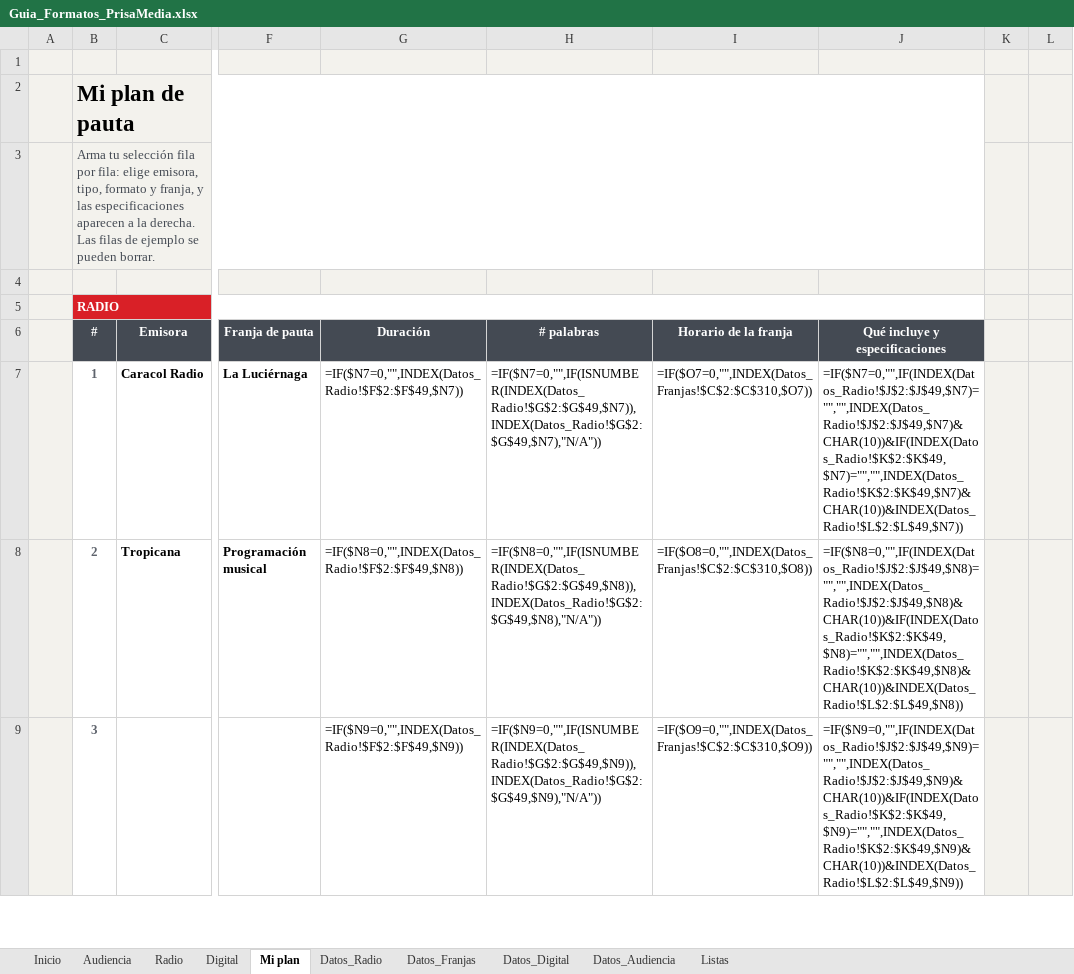
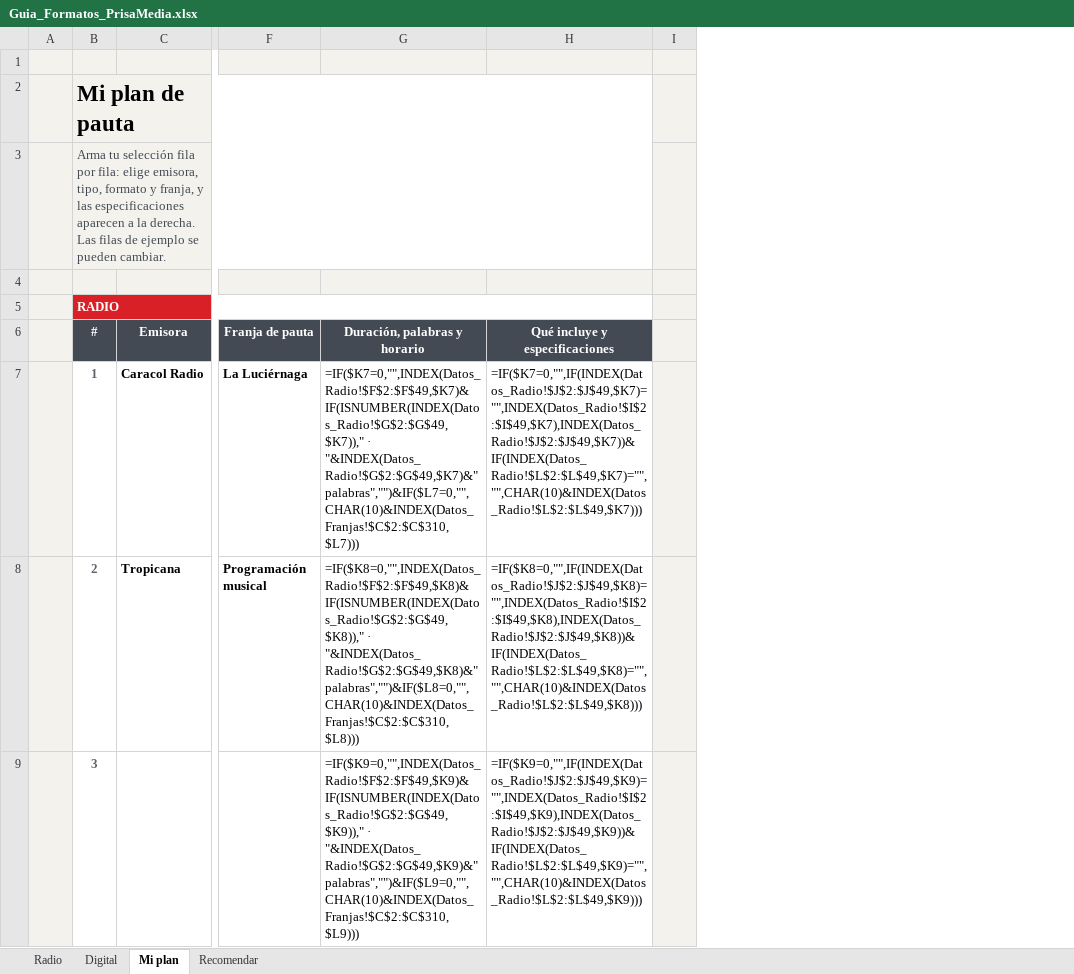
Before and after one commit to Caracolco/FormatosPrisaMedia, an Excel workbook: Guia_Formatos_PrisaMedia.xlsx, sheet Mi plan, drawn as a sheet; only a part is shown, gaps mark what is left out; values as stored, in another font and other column widths than the file's, no borders; formulas without a stored value are shown as written; charts and pictures and conditional formats not drawn; removed rows and columns are numbered as before the commit, all else as after; the diff covers the shown part only; the diff names each change by its address in the sheet, - before the commit and + after, or states it on an @@ line.

```diff
--- a/Guia_Formatos_PrisaMedia.xlsx (sheet Mi plan)
+++ b/Guia_Formatos_PrisaMedia.xlsx (sheet Mi plan)
-sheet tab: Inicio
-sheet tab: Audiencia
@@ sheet tab hidden: Datos_Radio @@
@@ sheet tab hidden: Datos_Franjas @@
@@ sheet tab hidden: Datos_Digital @@
@@ sheet tab hidden: Datos_Audiencia @@
@@ sheet tab hidden: Listas @@
+sheet tab: Recomendar
-column G (Duración), rows 7-9: =IF($N7=0,"",INDEX(Datos_Radio!$F$2:$F$49,$N7)) | =IF($N8=0,"",INDEX(Datos_Radio!$F$2:$F$49,$N8)) | =IF($N9=0,"",INDEX(Datos_Radio!$F$2:$F$49,$N9))
-column H (# palabras), rows 7-9: =IF($N7=0,"",IF(ISNUMBER(INDEX(Datos_Radio!$G$2:$G$49,$N7)),INDEX(Datos_Radio!$G$2:$G$49,$N7),"N/A")) | =IF($N8=0,"",IF(ISNUMBER(INDEX(Datos_Radio!$G$2:$G$49,$N8)),INDEX(Datos_Radio!$G$2:$G$49,$N8),"N/A")) | =IF($N9=0,"",IF(ISNUMBER(INDEX(Datos_Radio!$G$2:$G$49,$N9)),INDEX(Datos_Radio!$G$2:$G$49,$N9),"N/A"))
-column I (Horario de la franja), rows 7-9: =IF($O7=0,"",INDEX(Datos_Franjas!$C$2:$C$310,$O7)) | =IF($O8=0,"",INDEX(Datos_Franjas!$C$2:$C$310,$O8)) | =IF($O9=0,"",INDEX(Datos_Franjas!$C$2:$C$310,$O9))
+column G (Duración, palabras y horario), rows 7-9: =IF($K7=0,"",INDEX(Datos_Radio!$F$2:$F$49,$K7)&IF(ISNUMBER(INDEX(Datos_Radio!$G$2:$G$49,$K7))," · "&INDEX(Datos_Radio!$G$2:$G$49,$K7)&" palabras","")&IF($L7=0,"",CHAR(10)&INDEX(Datos_Franjas!$C$2:$C$310,$L7))) | =IF($K8=0,"",INDEX(Datos_Radio!$F$2:$F$49,$K8)&IF(ISNUMBER(INDEX(Datos_Radio!$G$2:$G$49,$K8))," · "&INDEX(Datos_Radio!$G$2:$G$49,$K8)&" palabras","")&IF($L8=0,"",CHAR(10)&INDEX(Datos_Franjas!$C$2:$C$310,$L8))) | =IF($K9=0,"",INDEX(Datos_Radio!$F$2:$F$49,$K9)&IF(ISNUMBER(INDEX(Datos_Radio!$G$2:$G$49,$K9))," · "&INDEX(Datos_Radio!$G$2:$G$49,$K9)&" palabras","")&IF($L9=0,"",CHAR(10)&INDEX(Datos_Franjas!$C$2:$C$310,$L9)))
@@ column L hidden, empty @@
-B3 (#): …se pueden borrar.
+B3 (#): …se pueden cambiar.
-H7 (Qué incluye y especificaciones): =IF($N7=0,"",IF(INDEX(Datos_Radio!$J$2:$J$49,$N7)="","",INDEX(Datos_Radio!$J$2:$J$49,$N7)&CHAR(10))&IF(INDEX(Datos_Radio!$K$2:$K$49,$N7)="","",INDEX(Datos_Radio!$K$2:$K$49,$N7)&CHAR(10))&INDEX(Datos_Radio!$L$2:$L$49,$N7))
+H7 (Qué incluye y especificaciones): =IF($K7=0,"",IF(INDEX(Datos_Radio!$J$2:$J$49,$K7)="",INDEX(Datos_Radio!$I$2:$I$49,$K7),INDEX(Datos_Radio!$J$2:$J$49,$K7))&IF(INDEX(Datos_Radio!$L$2:$L$49,$K7)="","",CHAR(10)&INDEX(Datos_Radio!$L$2:$L$49,$K7)))
-H8 (Qué incluye y especificaciones): =IF($N8=0,"",IF(INDEX(Datos_Radio!$J$2:$J$49,$N8)="","",INDEX(Datos_Radio!$J$2:$J$49,$N8)&CHAR(10))&IF(INDEX(Datos_Radio!$K$2:$K$49,$N8)="","",INDEX(Datos_Radio!$K$2:$K$49,$N8)&CHAR(10))&INDEX(Datos_Radio!$L$2:$L$49,$N8))
+H8 (Qué incluye y especificaciones): =IF($K8=0,"",IF(INDEX(Datos_Radio!$J$2:$J$49,$K8)="",INDEX(Datos_Radio!$I$2:$I$49,$K8),INDEX(Datos_Radio!$J$2:$J$49,$K8))&IF(INDEX(Datos_Radio!$L$2:$L$49,$K8)="","",CHAR(10)&INDEX(Datos_Radio!$L$2:$L$49,$K8)))
-H9 (Qué incluye y especificaciones): =IF($N9=0,"",IF(INDEX(Datos_Radio!$J$2:$J$49,$N9)="","",INDEX(Datos_Radio!$J$2:$J$49,$N9)&CHAR(10))&IF(INDEX(Datos_Radio!$K$2:$K$49,$N9)="","",INDEX(Datos_Radio!$K$2:$K$49,$N9)&CHAR(10))&INDEX(Datos_Radio!$L$2:$L$49,$N9))
+H9 (Qué incluye y especificaciones): =IF($K9=0,"",IF(INDEX(Datos_Radio!$J$2:$J$49,$K9)="",INDEX(Datos_Radio!$I$2:$I$49,$K9),INDEX(Datos_Radio!$J$2:$J$49,$K9))&IF(INDEX(Datos_Radio!$L$2:$L$49,$K9)="","",CHAR(10)&INDEX(Datos_Radio!$L$2:$L$49,$K9)))
```
Also changed, not shown: 1 added row, 5 removed rows and 15 edited cells elsewhere in this sheet, sheet Radio, hidden cells, charts or pictures, 4 other files.
